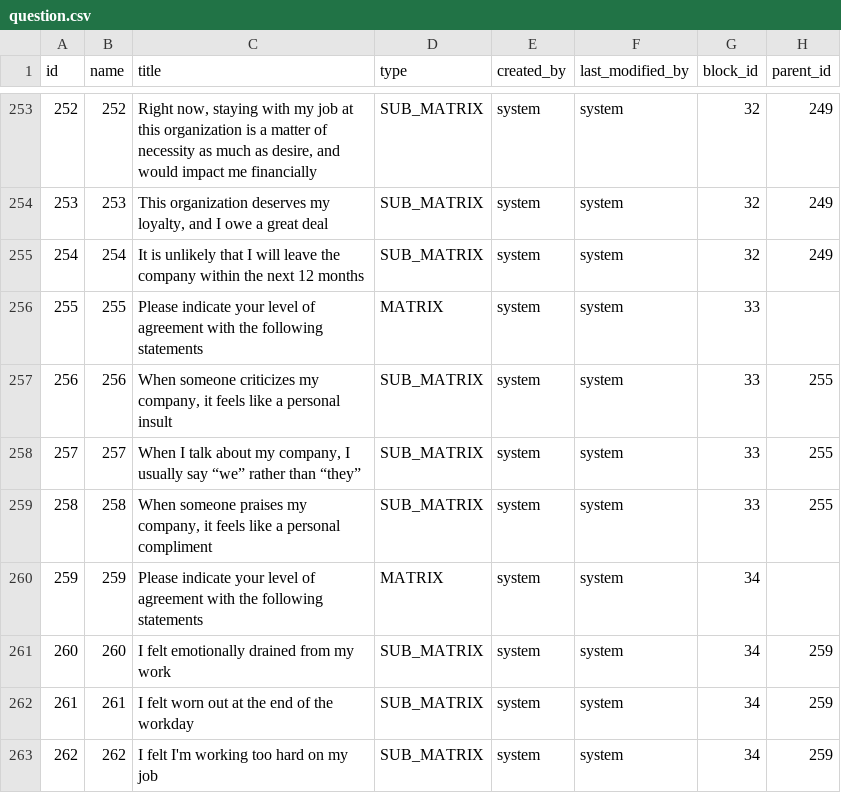
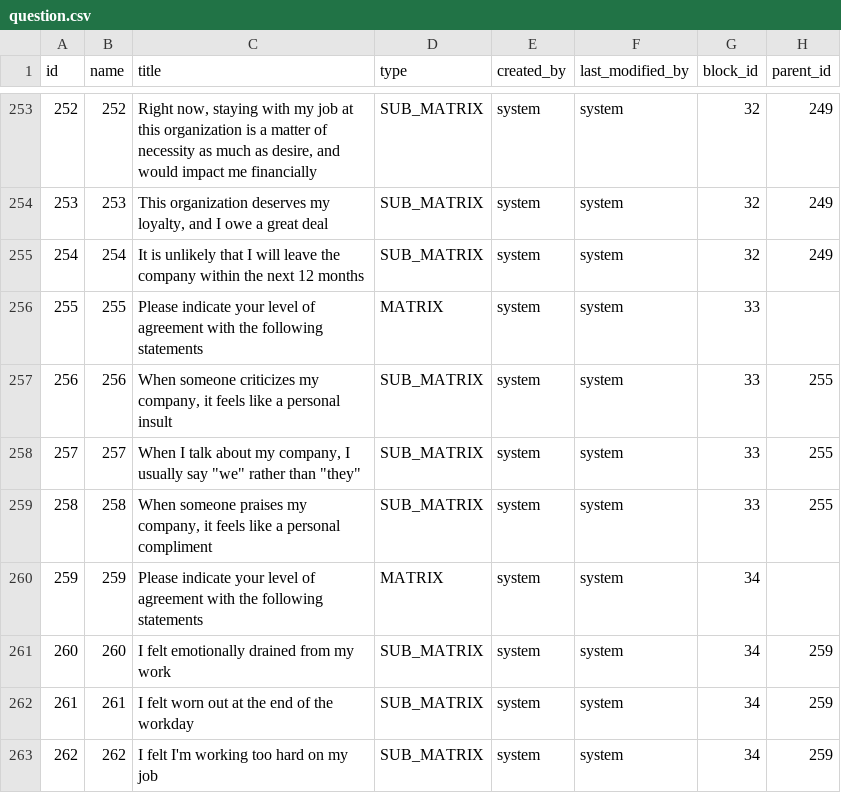
Before and after one commit to yetsen/mental-health-app, a CSV file: src/main/resources/config/liquibase/data/question.csv, drawn as a sheet; only a part is shown, gaps mark what is left out; the diff names each change by its address in the sheet, - before the commit and + after, or states it on an @@ line.

```diff
--- a/src/main/resources/config/liquibase/data/question.csv
+++ b/src/main/resources/config/liquibase/data/question.csv
-C258 (title): …usually say “we” rather than “they”
+C258 (title): …usually say "we" rather than "they"
```
Also changed, not shown: src/main/resources/config/liquibase/data/formula.csv, 11 other files.
